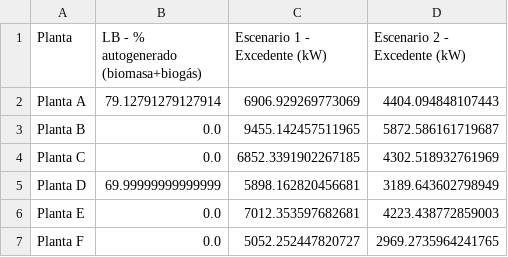
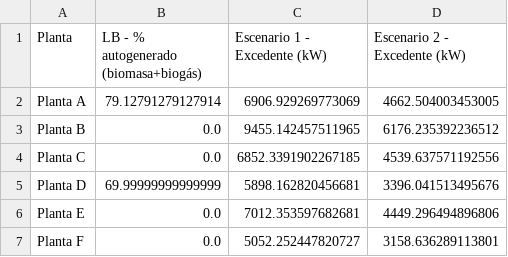
Before and after one commit to juncal0/valorizacion-biomasa-palma, a CSV file: comparacion_3_escenarios.csv, drawn as a sheet.

```diff
--- a/comparacion_3_escenarios.csv
+++ b/comparacion_3_escenarios.csv
@@ -1,7 +1,7 @@
 Planta,LB - % autogenerado (biomasa+biogás),Escenario 1 - Excedente (kW),Escenario 2 - Excedente (kW)
-Planta A,79.12791279127914,6906.929269773069,4404.094848107443
-Planta B,0.0,9455.142457511965,5872.586161719687
-Planta C,0.0,6852.3391902267185,4302.518932761969
-Planta D,69.99999999999999,5898.162820456681,3189.643602798949
-Planta E,0.0,7012.353597682681,4223.438772859003
-Planta F,0.0,5052.252447820727,2969.2735964241765
+Planta A,79.12791279127914,6906.929269773069,4662.504003453005
+Planta B,0.0,9455.142457511965,6176.235392236512
+Planta C,0.0,6852.3391902267185,4539.637571192556
+Planta D,69.99999999999999,5898.162820456681,3396.041513495676
+Planta E,0.0,7012.353597682681,4449.296494896806
+Planta F,0.0,5052.252447820727,3158.636289113801
```
Also changed, not shown: comparacion_excedente_escenarios.csv, impacto_social_escenarios.csv, 3 other files.
